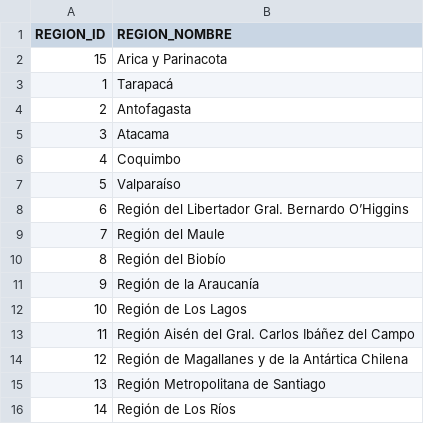
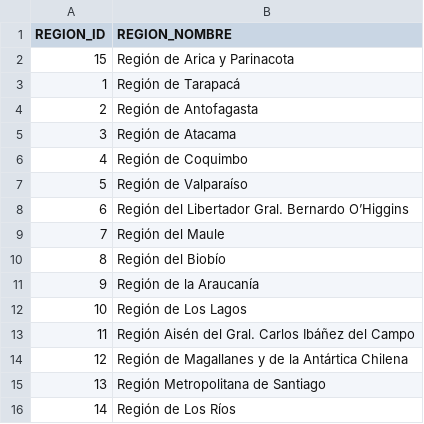
Before and after one commit to Nesus/Carryvent, a CSV file: web/db/dbCiudades/regiones.csv, drawn as a sheet.

Commit message:
Cambio de nombre a regiones, se agrego el campo Region y Ciudad al registro de usuario, pero falta que las ciudades se filtren por la region, en publicar evento se puso un calendario para elegir la fecha del evento

```diff
--- a/web/db/dbCiudades/regiones.csv
+++ b/web/db/dbCiudades/regiones.csv
@@ -1,8 +1,8 @@
 REGION_ID,REGION_NOMBRE
-15,Arica y Parinacota
-1,Tarapacá
-2,Antofagasta
-3,Atacama
-4,Coquimbo
-5,Valparaíso
+15,Región de Arica y Parinacota
+1,Región de Tarapacá
+2,Región de Antofagasta
+3,Región de Atacama
+4,Región de Coquimbo
+5,Región de Valparaíso
 6,Región del Libertador Gral. Bernardo O’Higgins
```
Also changed, not shown: 4 other files.
